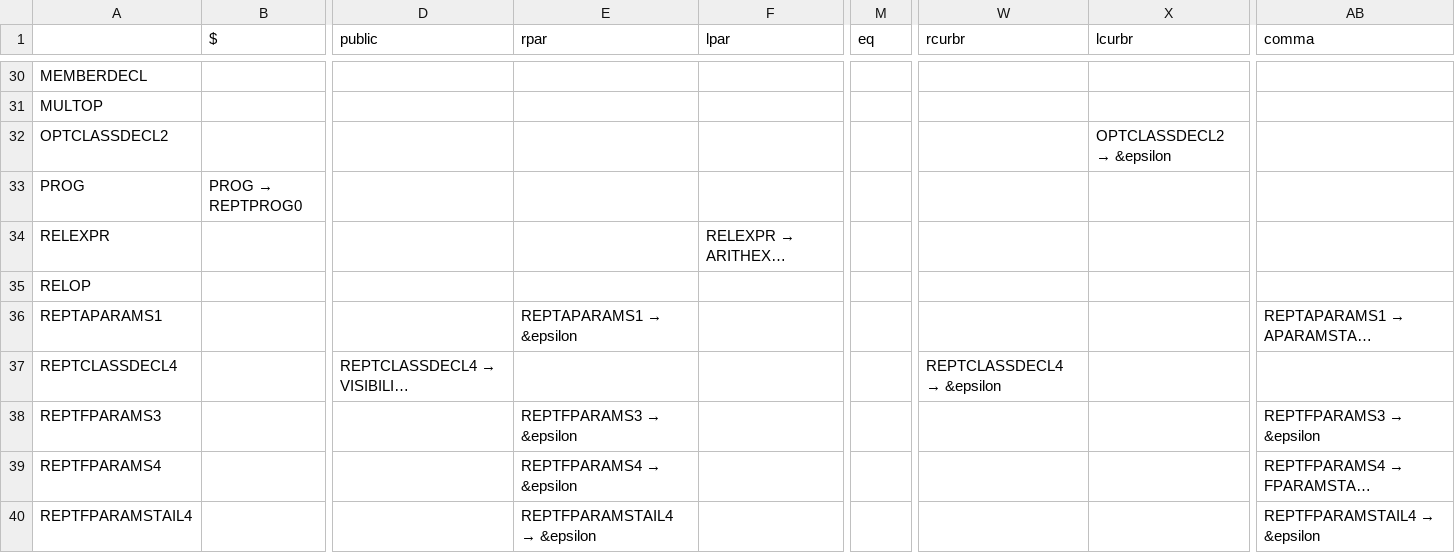
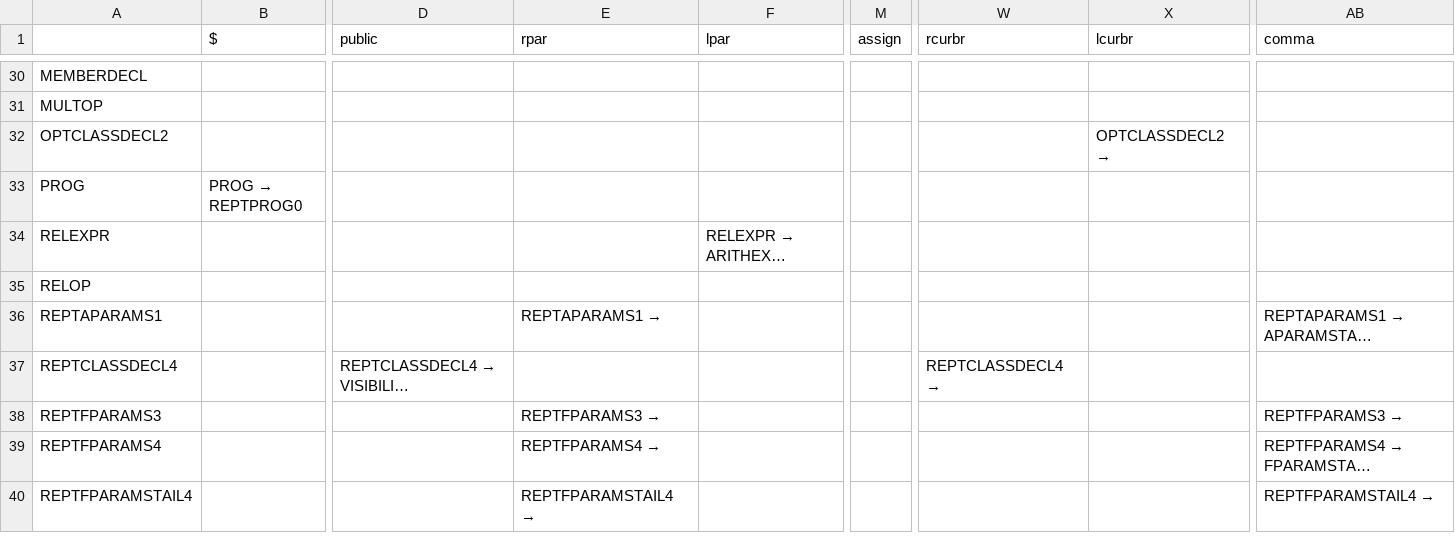
Before and after one commit to TheBarzani/barz, a CSV file: data/syntactical_analysis/parsing_table_ucalgary.csv, drawn as a sheet; only a part is shown, gaps mark what is left out; long unchanged cells end in …; the diff covers the shown part only; the diff names each change by its address in the sheet, - before the commit and + after, or states it on an @@ line.

Commit message:
fixed parsing table and parser can now give derivations

```diff
--- a/data/syntactical_analysis/parsing_table_ucalgary.csv
+++ b/data/syntactical_analysis/parsing_table_ucalgary.csv
-M1: eq
+M1: assign
@@ X32 (lcurbr): OPTCLASSDECL2 → &epsilon → OPTCLASSDECL2 → @@
@@ E36 (rpar): REPTAPARAMS1 → &epsilon → REPTAPARAMS1 → @@
@@ W37 (rcurbr): REPTCLASSDECL4 → &epsilon → REPTCLASSDECL4 → @@
@@ E38 (rpar): REPTFPARAMS3 → &epsilon → REPTFPARAMS3 → @@
@@ AB38 (comma): REPTFPARAMS3 → &epsilon → REPTFPARAMS3 → @@
@@ E39 (rpar): REPTFPARAMS4 → &epsilon → REPTFPARAMS4 → @@
@@ E40 (rpar): REPTFPARAMSTAIL4 → &epsilon → REPTFPARAMSTAIL4 → @@
@@ AB40 (comma): REPTFPARAMSTAIL4 → &epsilon → REPTFPARAMSTAIL4 → @@
```
Also changed, not shown: 73 edited cells elsewhere in this file, src/Parser/parsing_table.csv, 8 other files.
